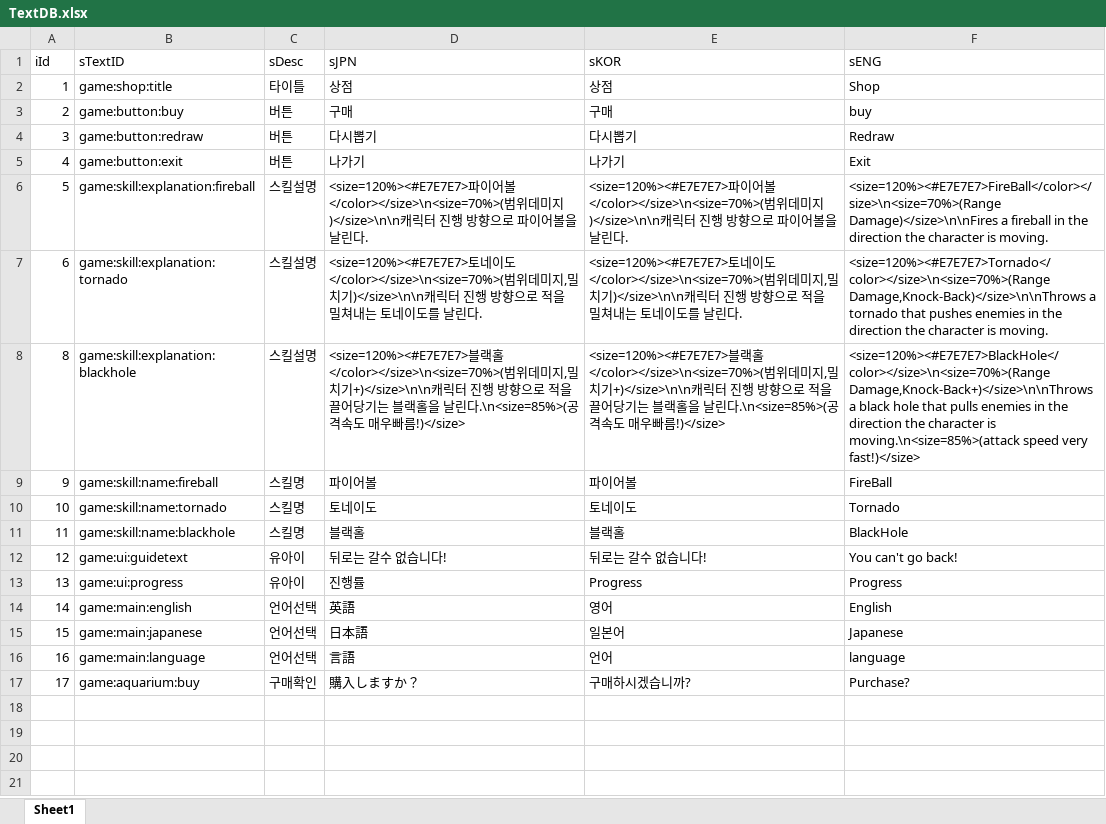
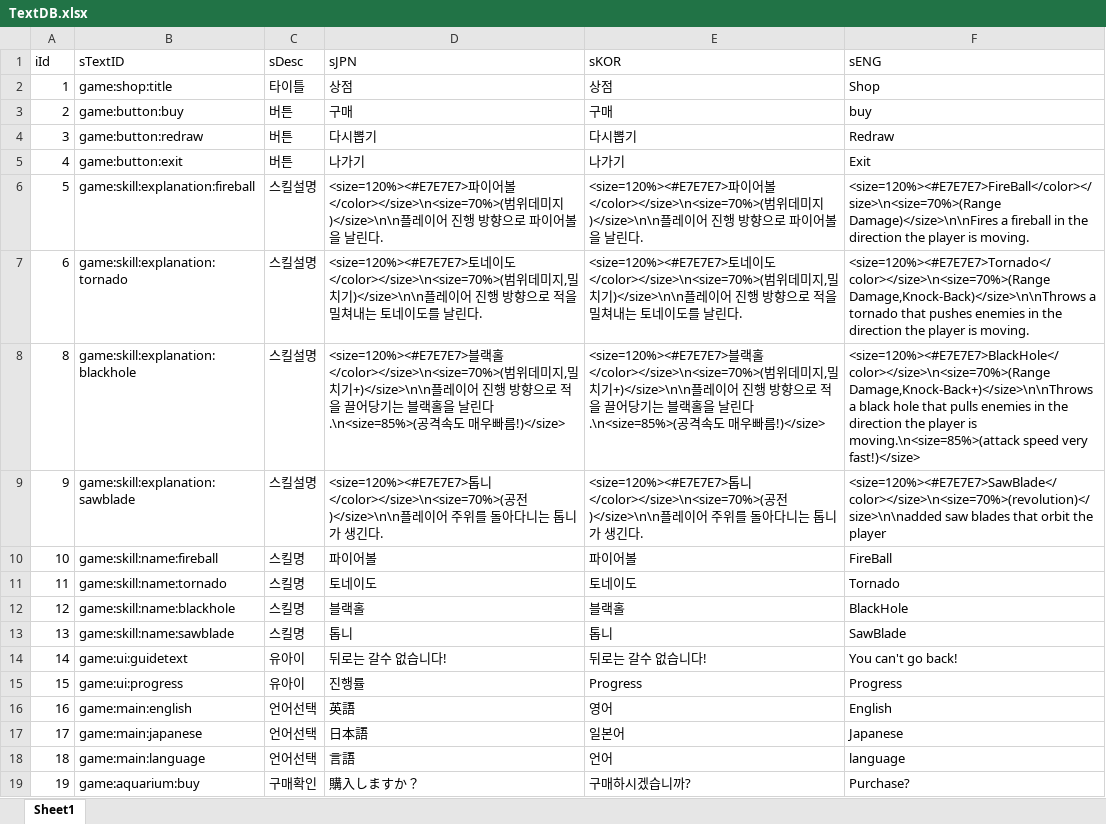
Before and after one commit to sangkyu156/Project02_2, an Excel workbook: DataBase/TextDB.xlsx, sheet Sheet1, drawn as a sheet; values as stored, in another font and other column widths than the file's, no borders; addresses are those after the commit; the diff names each change by its address in the sheet, - before the commit and + after, or states it on an @@ line.

```diff
--- a/DataBase/TextDB.xlsx (sheet Sheet1)
+++ b/DataBase/TextDB.xlsx (sheet Sheet1)
-D6 (sJPN): …지)</size>\n\n캐릭터 진…
+D6 (sJPN): …지)</size>\n\n플레이어 진…
-E6 (sKOR): …지)</size>\n\n캐릭터 진…
+E6 (sKOR): …지)</size>\n\n플레이어 진…
-F6 (sENG): …direction the character is moving.
+F6 (sENG): …direction the player is moving.
-D7 (sJPN): …밀치기)</size>\n\n캐릭터 진행…
+D7 (sJPN): …밀치기)</size>\n\n플레이어 진행…
-E7 (sKOR): …밀치기)</size>\n\n캐릭터 진행…
+E7 (sKOR): …밀치기)</size>\n\n플레이어 진행…
-F7 (sENG): …direction the character is moving.
+F7 (sENG): …direction the player is moving.
-D8 (sJPN): …밀치기+)</size>\n\n캐릭터 진행…
+D8 (sJPN): …밀치기+)</size>\n\n플레이어 진행…
-E8 (sKOR): …밀치기+)</size>\n\n캐릭터 진행…
+E8 (sKOR): …밀치기+)</size>\n\n플레이어 진행…
-F8 (sENG): …direction the character is moving.\n<size=85%>(attack…
+F8 (sENG): …direction the player is moving.\n<size=85%>(attack…
-B9 (sTextID): game:skill:name:fireball
+B9 (sTextID): game:skill:explanation:sawblade
-C9 (sDesc): 스킬명
+C9 (sDesc): 스킬설명
-D9 (sJPN): 파이어볼
+D9 (sJPN): <size=120%><#E7E7E7>톱니</color></size>\n<size=70%>(공전)</size>\n\n플레이어 주위를 돌아다니는 톱니가 생긴다.
-E9 (sKOR): 파이어볼
+E9 (sKOR): <size=120%><#E7E7E7>톱니</color></size>\n<size=70%>(공전)</size>\n\n플레이어 주위를 돌아다니는 톱니가 생긴다.
-F9 (sENG): FireBall
+F9 (sENG): <size=120%><#E7E7E7>SawBlade</color></size>\n<size=70%>(revolution)</size>\n\nadded saw blades that orbit the player
-B10 (sTextID): game:skill:name:tornado
+B10 (sTextID): game:skill:name:fireball
-D10 (sJPN): 토네이도
+D10 (sJPN): 파이어볼
-E10 (sKOR): 토네이도
+E10 (sKOR): 파이어볼
-F10 (sENG): Tornado
+F10 (sENG): FireBall
-B11 (sTextID): game:skill:name:blackhole
+B11 (sTextID): game:skill:name:tornado
-D11 (sJPN): 블랙홀
+D11 (sJPN): 토네이도
-E11 (sKOR): 블랙홀
+E11 (sKOR): 토네이도
-F11 (sENG): BlackHole
+F11 (sENG): Tornado
+row 12: 12 | game:skill:name:blackhole | 스킬명 | 블랙홀 | 블랙홀 | BlackHole
+row 13: 13 | game:skill:name:sawblade | 스킬명 | 톱니 | 톱니 | SawBlade
-A14 (iId): 12
+A14 (iId): 14
-A15 (iId): 13
+A15 (iId): 15
-A16 (iId): 14
+A16 (iId): 16
-A17 (iId): 15
+A17 (iId): 17
-A18 (iId): 16
+A18 (iId): 18
-A19 (iId): 17
+A19 (iId): 19
```
Also changed, not shown: 40 other files.
